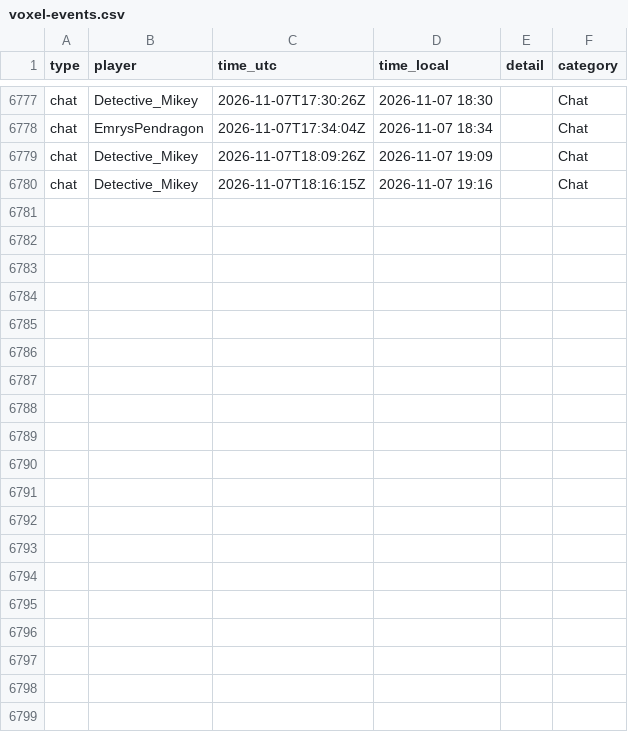
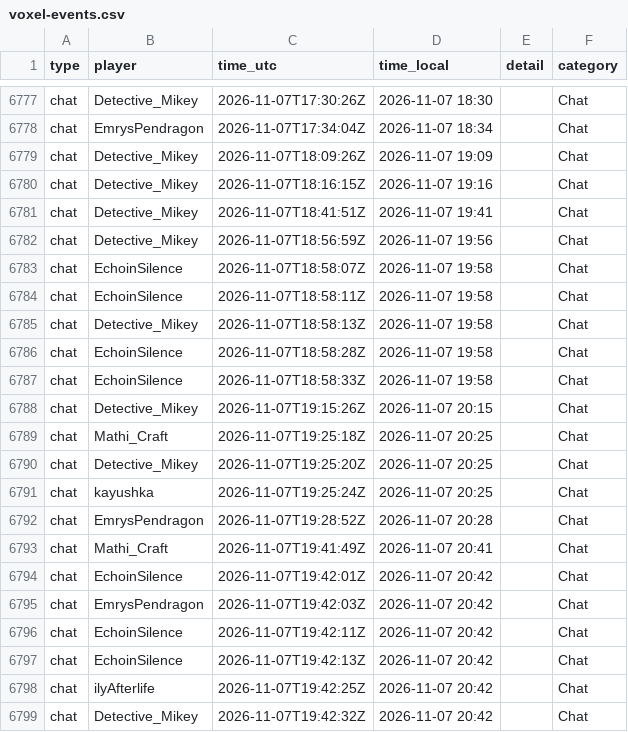
Before and after one commit to mathijsboogaert/Voxel, a CSV file: docs/data/voxel-events.csv, drawn as a sheet; only a part is shown, gaps mark what is left out; the diff covers the shown part only; the diff names each change by its address in the sheet, - before the commit and + after, or states it on an @@ line.

```diff
--- a/docs/data/voxel-events.csv
+++ b/docs/data/voxel-events.csv
+row 6781: chat | Detective_Mikey | 2026-11-07T18:41:51Z | 2026-11-07 19:41 |  | Chat
+row 6782: chat | Detective_Mikey | 2026-11-07T18:56:59Z | 2026-11-07 19:56 |  | Chat
+row 6783: chat | EchoinSilence | 2026-11-07T18:58:07Z | 2026-11-07 19:58 |  | Chat
+row 6784: chat | EchoinSilence | 2026-11-07T18:58:11Z | 2026-11-07 19:58 |  | Chat
+row 6785: chat | Detective_Mikey | 2026-11-07T18:58:13Z | 2026-11-07 19:58 |  | Chat
+row 6786: chat | EchoinSilence | 2026-11-07T18:58:28Z | 2026-11-07 19:58 |  | Chat
+row 6787: chat | EchoinSilence | 2026-11-07T18:58:33Z | 2026-11-07 19:58 |  | Chat
+row 6788: chat | Detective_Mikey | 2026-11-07T19:15:26Z | 2026-11-07 20:15 |  | Chat
+row 6789: chat | Mathi_Craft | 2026-11-07T19:25:18Z | 2026-11-07 20:25 |  | Chat
+row 6790: chat | Detective_Mikey | 2026-11-07T19:25:20Z | 2026-11-07 20:25 |  | Chat
+row 6791: chat | kayushka | 2026-11-07T19:25:24Z | 2026-11-07 20:25 |  | Chat
+row 6792: chat | EmrysPendragon | 2026-11-07T19:28:52Z | 2026-11-07 20:28 |  | Chat
+row 6793: chat | Mathi_Craft | 2026-11-07T19:41:49Z | 2026-11-07 20:41 |  | Chat
+row 6794: chat | EchoinSilence | 2026-11-07T19:42:01Z | 2026-11-07 20:42 |  | Chat
+row 6795: chat | EmrysPendragon | 2026-11-07T19:42:03Z | 2026-11-07 20:42 |  | Chat
+row 6796: chat | EchoinSilence | 2026-11-07T19:42:11Z | 2026-11-07 20:42 |  | Chat
+row 6797: chat | EchoinSilence | 2026-11-07T19:42:13Z | 2026-11-07 20:42 |  | Chat
+row 6798: chat | ilyAfterlife | 2026-11-07T19:42:25Z | 2026-11-07 20:42 |  | Chat
+row 6799: chat | Detective_Mikey | 2026-11-07T19:42:32Z | 2026-11-07 20:42 |  | Chat
```
Also changed, not shown: 16 added rows elsewhere in this file, docs/data/afk-history.csv, docs/data/voxel-hourly.csv, 5 other files.
